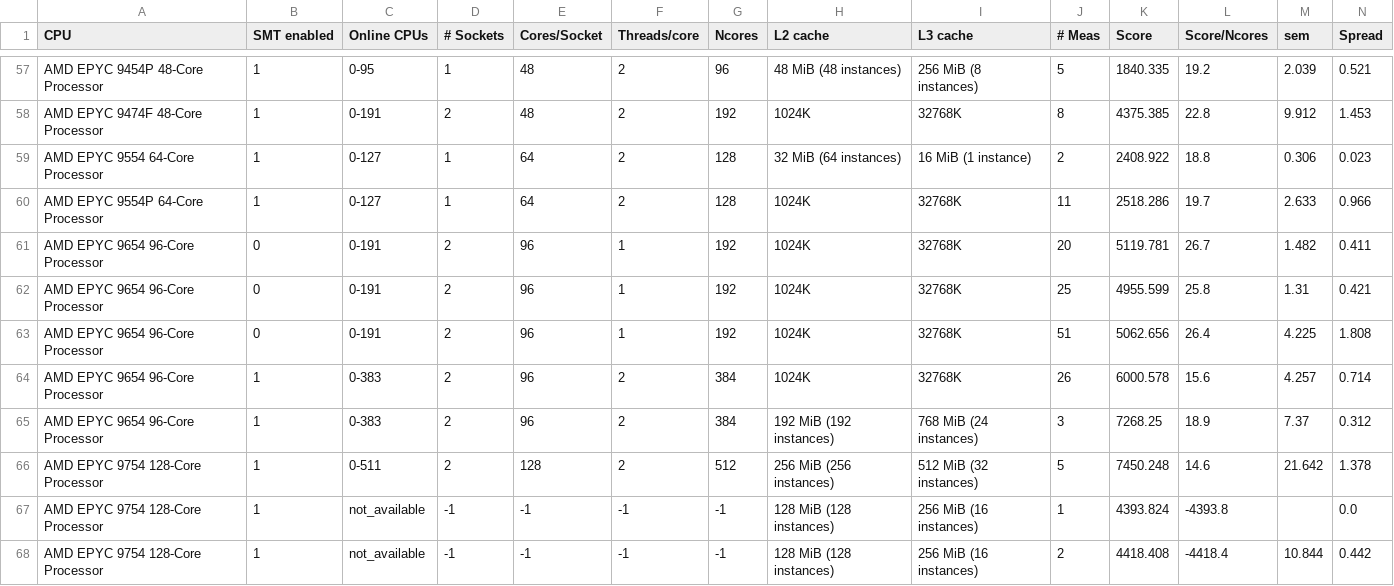
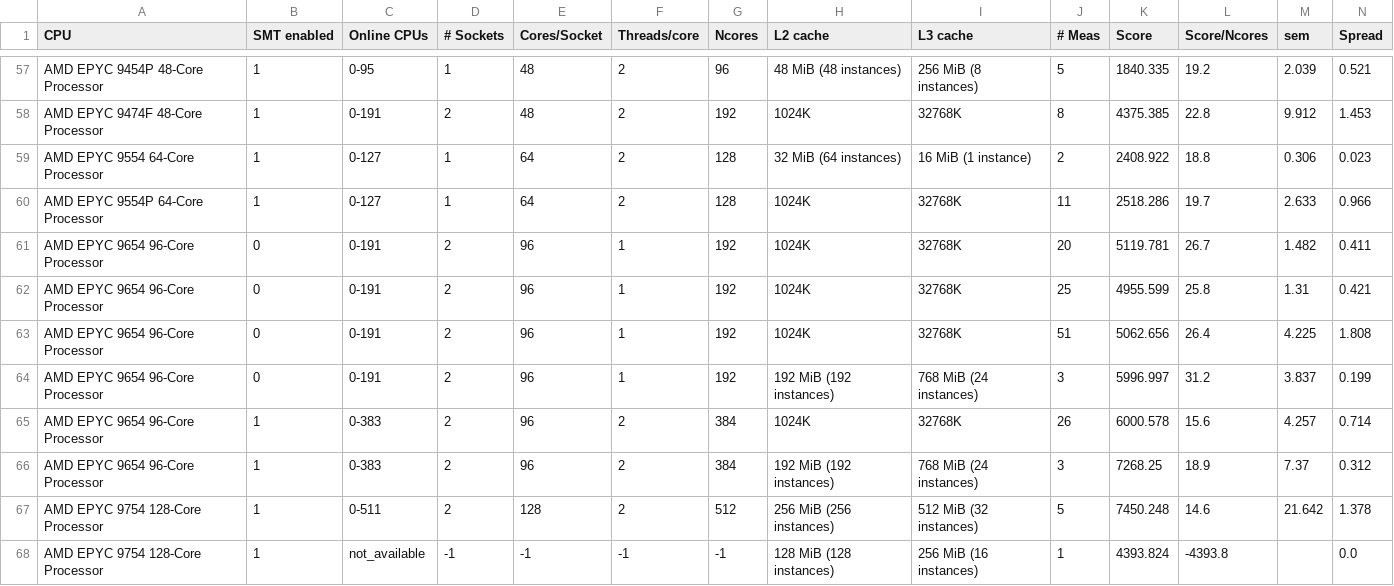
Before and after one commit to HEPiX-Forum/hepix-forum.github.io, a CSV file: _data/HS23scores.csv, drawn as a sheet; only a part is shown, gaps mark what is left out; the shorter side is filled out with more unchanged rows; rows hold the shown columns only; the diff names each change by its address in the sheet, - before the commit and + after, or states it on an @@ line.

Commit message:
CI job updates HS23 table (https://gitlab.cern.ch/hep-benchmarks/private-tools/-/jobs/42742154)

```diff
--- a/_data/HS23scores.csv
+++ b/_data/HS23scores.csv
+row 64: AMD EPYC 9654 96-Core Processor | 0 | 0-191 | 2 | 96 | 1 | 192 | 192 MiB (192 instances) | 768 MiB (24 instances) | 3 | 5996.997 | 31.2 | 3.837 | 0.199
```
